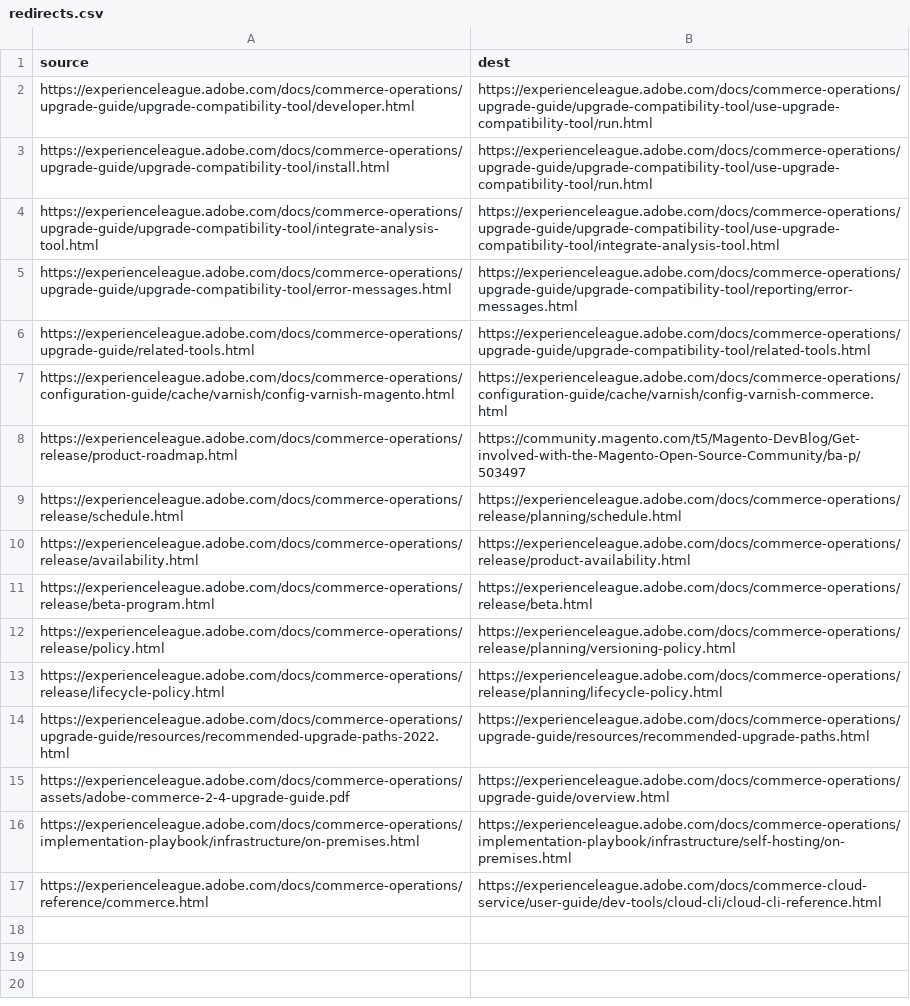
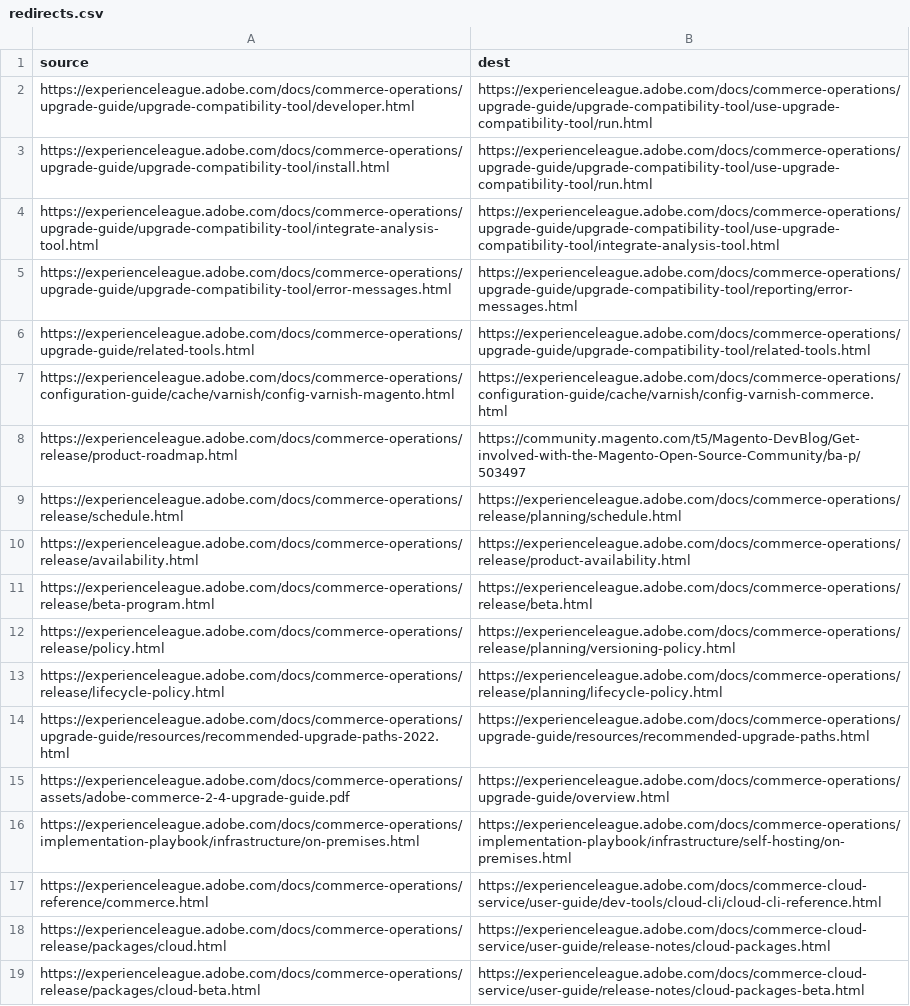
Before and after one commit to AdobeDocs/commerce-operations.fr-FR, a CSV file: redirects.csv, drawn as a sheet.

Commit message:
Sync non localizable files for core commit 87b2bc8a1407f07263d9f5dbcca4a6d7f5b112c3

```diff
--- a/redirects.csv
+++ b/redirects.csv
@@ -17 +17,3 @@ https://experienceleague.adobe.com/docs/commerce-operations/implementation-playb
 https://experienceleague.adobe.com/docs/commerce-operations/reference/commerce.html,https://experienceleague.adobe.com/docs/commerce-cloud-service/user-guide/dev-tools/cloud-cli/cloud-cli-reference.html
+https://experienceleague.adobe.com/docs/commerce-operations/release/packages/cloud.html,https://experienceleague.adobe.com/docs/commerce-cloud-service/user-guide/release-notes/cloud-packages.html
+https://experienceleague.adobe.com/docs/commerce-operations/release/packages/cloud-beta.html,https://experienceleague.adobe.com/docs/commerce-cloud-service/user-guide/release-notes/cloud-packages-beta.html
```
